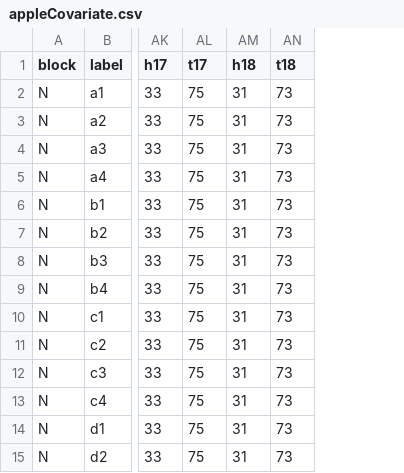
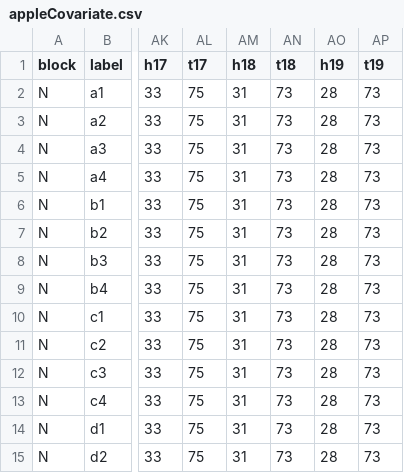
Before and after one commit to jtrobec/mids-w241-fa2020-fp, a CSV file: data/N/appleCovariate.csv, drawn as a sheet; only a part is shown, gaps mark what is left out; the diff names each change by its address in the sheet, - before the commit and + after, or states it on an @@ line.

```diff
--- a/data/N/appleCovariate.csv
+++ b/data/N/appleCovariate.csv
+column AO (h19), rows 2-15: all 28
+column AP (t19), rows 2-15: all 73
```
Also changed, not shown: 14 other files.
